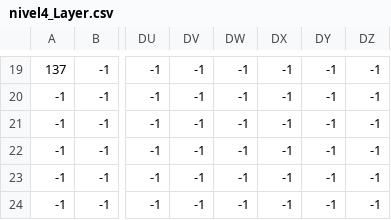
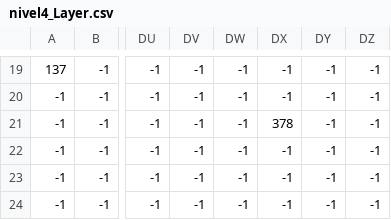
Before and after one commit to nilhouses/VJ-FIB, a CSV file: 2DGame/Game/levels/level04/nivel4_Layer.csv, drawn as a sheet; only a part is shown, gaps mark what is left out; the diff names each change by its address in the sheet, - before the commit and + after, or states it on an @@ line.

```diff
--- a/2DGame/Game/levels/level04/nivel4_Layer.csv
+++ b/2DGame/Game/levels/level04/nivel4_Layer.csv
-DX21: -1
+DX21: 378
```
Also changed, not shown: 2DGame/Game/levels/level03/nivel3_Background.csv, 2DGame/Game/levels/level03/nivel3_Front.csv, 25 other files.
